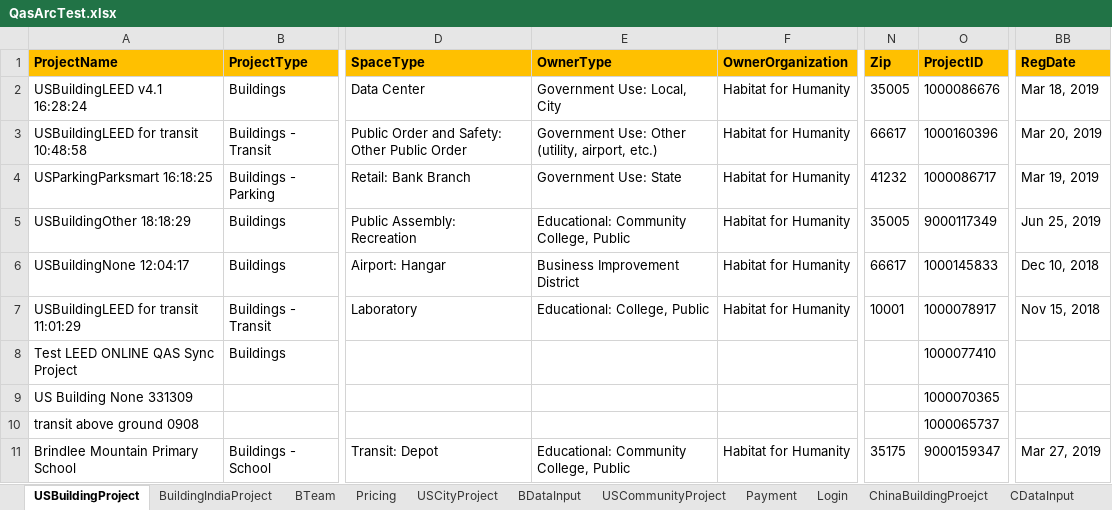
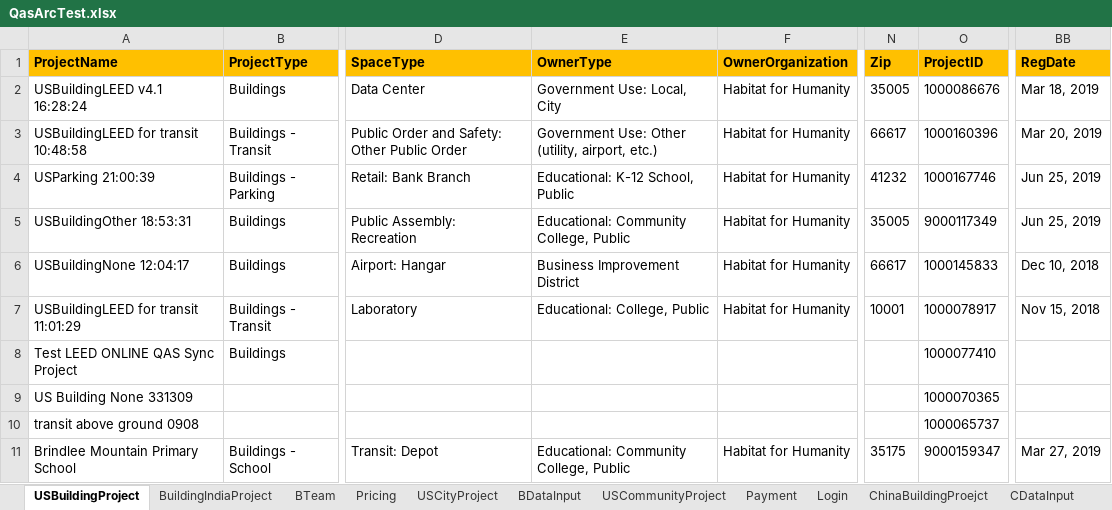
Before and after one commit to saurav1501/AutomationArc, an Excel workbook: AutomationArc/ARCDataTemplete/QasArcTest.xlsx, sheet USBuildingProject, drawn as a sheet; only a part is shown, gaps mark what is left out; values as stored, in another font and other column widths than the file's, no borders; the diff names each change by its address in the sheet, - before the commit and + after, or states it on an @@ line.

Commit message:
USALL Rating system

```diff
--- a/AutomationArc/ARCDataTemplete/QasArcTest.xlsx (sheet USBuildingProject)
+++ b/AutomationArc/ARCDataTemplete/QasArcTest.xlsx (sheet USBuildingProject)
-A4 (ProjectName): USParkingParksmart 16:18:25
+A4 (ProjectName): USParking 21:00:39
-E4 (OwnerType): Government Use: State
+E4 (OwnerType): Educational: K-12 School, Public
-O4 (ProjectID): 1000086717
+O4 (ProjectID): 1000167746
-BB4 (RegDate): Mar 19, 2019
+BB4 (RegDate): Jun 25, 2019
-A5 (ProjectName): USBuildingOther 18:18:29
+A5 (ProjectName): USBuildingOther 18:53:31
```
Also changed, not shown: sheet BDataInput, 7 other files.
